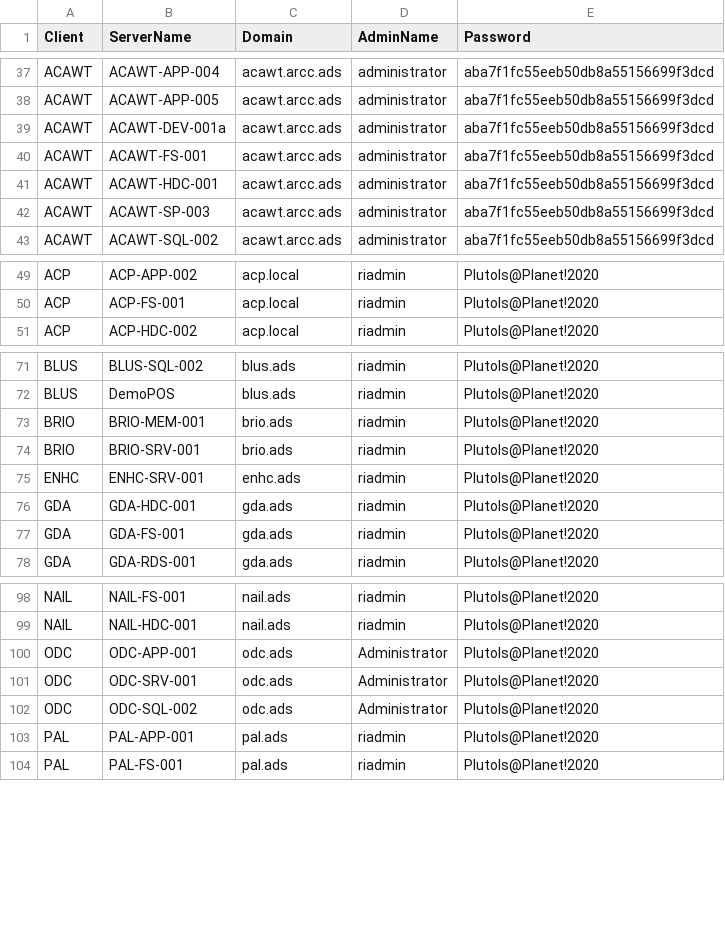
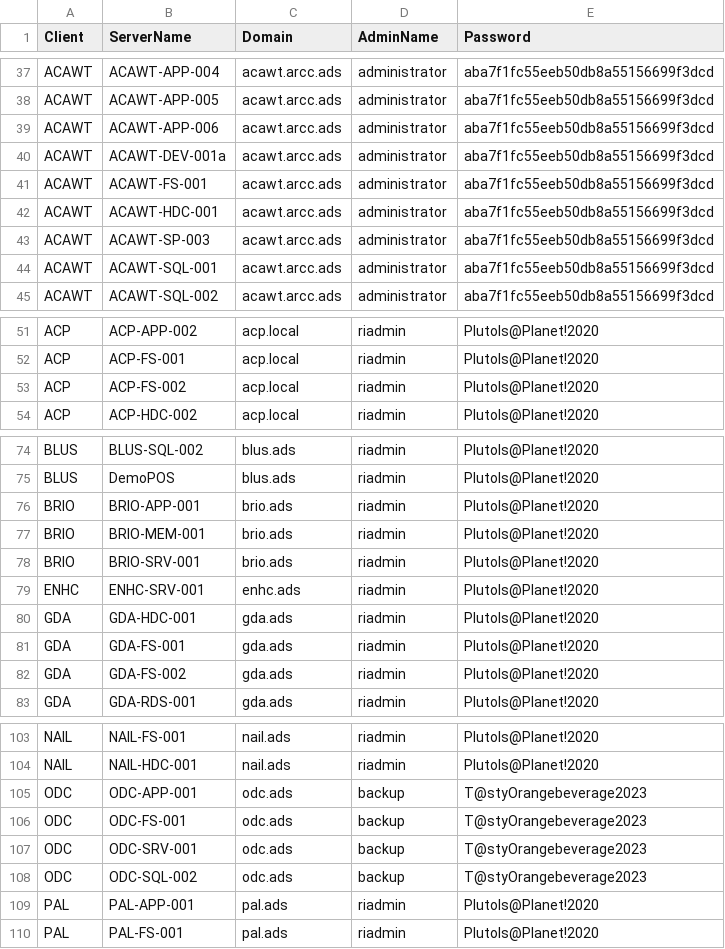
Before and after one commit to dominoguy/Powershell, a CSV file: ServerList/CredList.csv, drawn as a sheet; only a part is shown, gaps mark what is left out; the diff covers the shown part only.

```diff
--- a/ServerList/CredList.csv
+++ b/ServerList/CredList.csv
@@ -38,2 +38,3 @@ ACAWT,ACAWT-APP-004,acawt.arcc.ads,administrator,aba7f1fc55eeb50db8a55156699f3dc
 ACAWT,ACAWT-APP-005,acawt.arcc.ads,administrator,aba7f1fc55eeb50db8a55156699f3dcd
+ACAWT,ACAWT-APP-006,acawt.arcc.ads,administrator,aba7f1fc55eeb50db8a55156699f3dcd
 ACAWT,ACAWT-DEV-001a,acawt.arcc.ads,administrator,aba7f1fc55eeb50db8a55156699f3dcd
@@ -42,2 +43,3 @@ ACAWT,ACAWT-HDC-001,acawt.arcc.ads,administrator,aba7f1fc55eeb50db8a55156699f3dc
 ACAWT,ACAWT-SP-003,acawt.arcc.ads,administrator,aba7f1fc55eeb50db8a55156699f3dcd
+ACAWT,ACAWT-SQL-001,acawt.arcc.ads,administrator,aba7f1fc55eeb50db8a55156699f3dcd
 ACAWT,ACAWT-SQL-002,acawt.arcc.ads,administrator,aba7f1fc55eeb50db8a55156699f3dcd
@@ -50,2 +52,3 @@ ACP,ACP-APP-002,acp.local,riadmin,PlutoIs@Planet!2020
 ACP,ACP-FS-001,acp.local,riadmin,PlutoIs@Planet!2020
+ACP,ACP-FS-002,acp.local,riadmin,PlutoIs@Planet!2020
 ACP,ACP-HDC-002,acp.local,riadmin,PlutoIs@Planet!2020
@@ -72,2 +75,3 @@ BLUS,BLUS-SQL-002,blus.ads,riadmin,PlutoIs@Planet!2020
 BLUS,DemoPOS,blus.ads,riadmin,PlutoIs@Planet!2020
+BRIO,BRIO-APP-001,brio.ads,riadmin,PlutoIs@Planet!2020
 BRIO,BRIO-MEM-001,brio.ads,riadmin,PlutoIs@Planet!2020
@@ -77,2 +81,3 @@ GDA,GDA-HDC-001,gda.ads,riadmin,PlutoIs@Planet!2020
 GDA,GDA-FS-001,gda.ads,riadmin,PlutoIs@Planet!2020
+GDA,GDA-FS-002,gda.ads,riadmin,PlutoIs@Planet!2020
 GDA,GDA-RDS-001,gda.ads,riadmin,PlutoIs@Planet!2020
@@ -99,5 +104,6 @@ NAIL,NAIL-FS-001,nail.ads,riadmin,PlutoIs@Planet!2020
 NAIL,NAIL-HDC-001,nail.ads,riadmin,PlutoIs@Planet!2020
-ODC,ODC-APP-001,odc.ads,Administrator,PlutoIs@Planet!2020
-ODC,ODC-SRV-001,odc.ads,Administrator,PlutoIs@Planet!2020
-ODC,ODC-SQL-002,odc.ads,Administrator,PlutoIs@Planet!2020
+ODC,ODC-APP-001,odc.ads,backup,T@styOrangebeverage2023
+ODC,ODC-FS-001,odc.ads,backup,T@styOrangebeverage2023
+ODC,ODC-SRV-001,odc.ads,backup,T@styOrangebeverage2023
+ODC,ODC-SQL-002,odc.ads,backup,T@styOrangebeverage2023
 PAL,PAL-APP-001,pal.ads,riadmin,PlutoIs@Planet!2020
```
Also changed, not shown: 1 added row elsewhere in this file, ServerDiskInformation/04-21-2023-ServerDiskUsage-Results.csv, ServerList/ServerList - Copy.csv, 8 other files.
